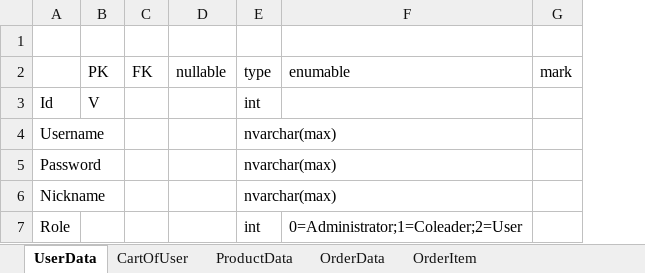
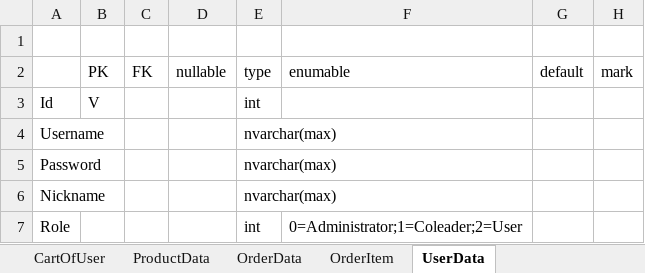
Before and after one commit to listenhayaku/AlanCart, an Excel workbook: DbSchema.xlsx, sheet UserData, drawn as a sheet; values as stored, in another font and other column widths than the file's, no borders; the diff names each change by its address in the sheet, - before the commit and + after, or states it on an @@ line.

```diff
--- a/DbSchema.xlsx (sheet UserData)
+++ b/DbSchema.xlsx (sheet UserData)
@@ sheet tab order changed: CartOfUser | ProductData | OrderData | OrderItem | UserData @@
+column G, row 2: default
```
Also changed, not shown: sheet OrderData, sheet OrderItem, sheet ProductData, 38 other files.
